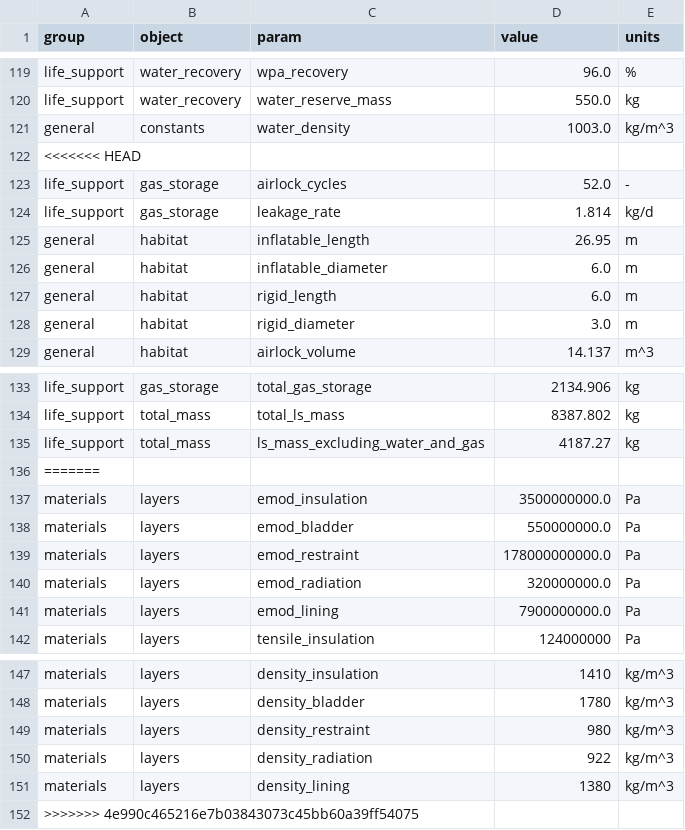
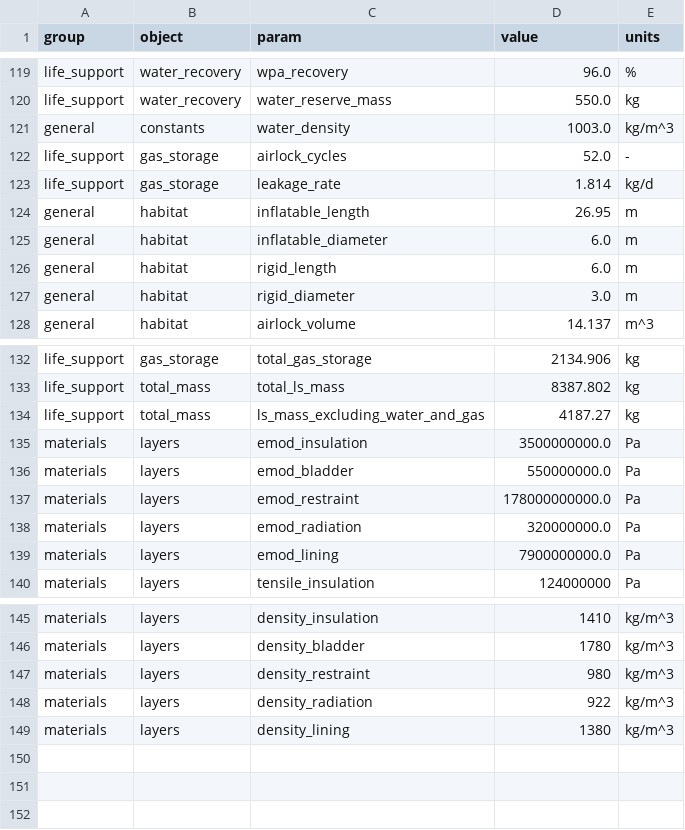
Before and after one commit to ulfkemmsies/DSE_Exodus, a CSV file: data.csv, drawn as a sheet; only a part is shown, gaps mark what is left out; the diff names each change by its address in the sheet, - before the commit and + after, or states it on an @@ line.

```diff
--- a/data.csv
+++ b/data.csv
-row 122: <<<<<<< HEAD
-row 136: =======
-row 152: >>>>>>> 4e990c465216e7b03843073c45bb60a39ff54075
```
Also changed, not shown: 5 other files.
